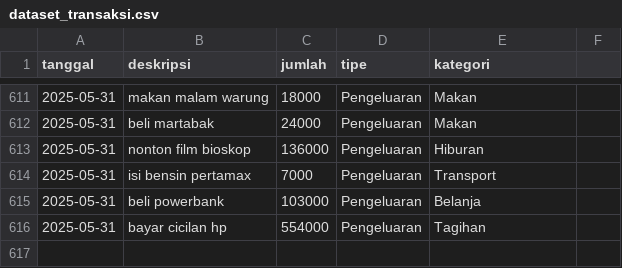
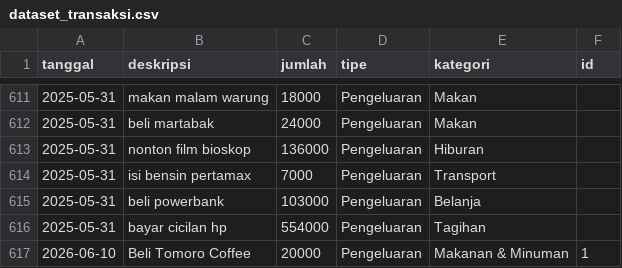
Before and after one commit to haikalfers/smartbudget-ai, a CSV file: data/dataset_transaksi.csv, drawn as a sheet; only a part is shown, gaps mark what is left out; the diff names each change by its address in the sheet, - before the commit and + after, or states it on an @@ line.

```diff
--- a/data/dataset_transaksi.csv
+++ b/data/dataset_transaksi.csv
-F1: (empty)
+F1: id
+row 617: 2026-06-10 | Beli Tomoro Coffee | 20000 | Pengeluaran | Makanan & Minuman | 1
```
Also changed, not shown: 11 other files.
